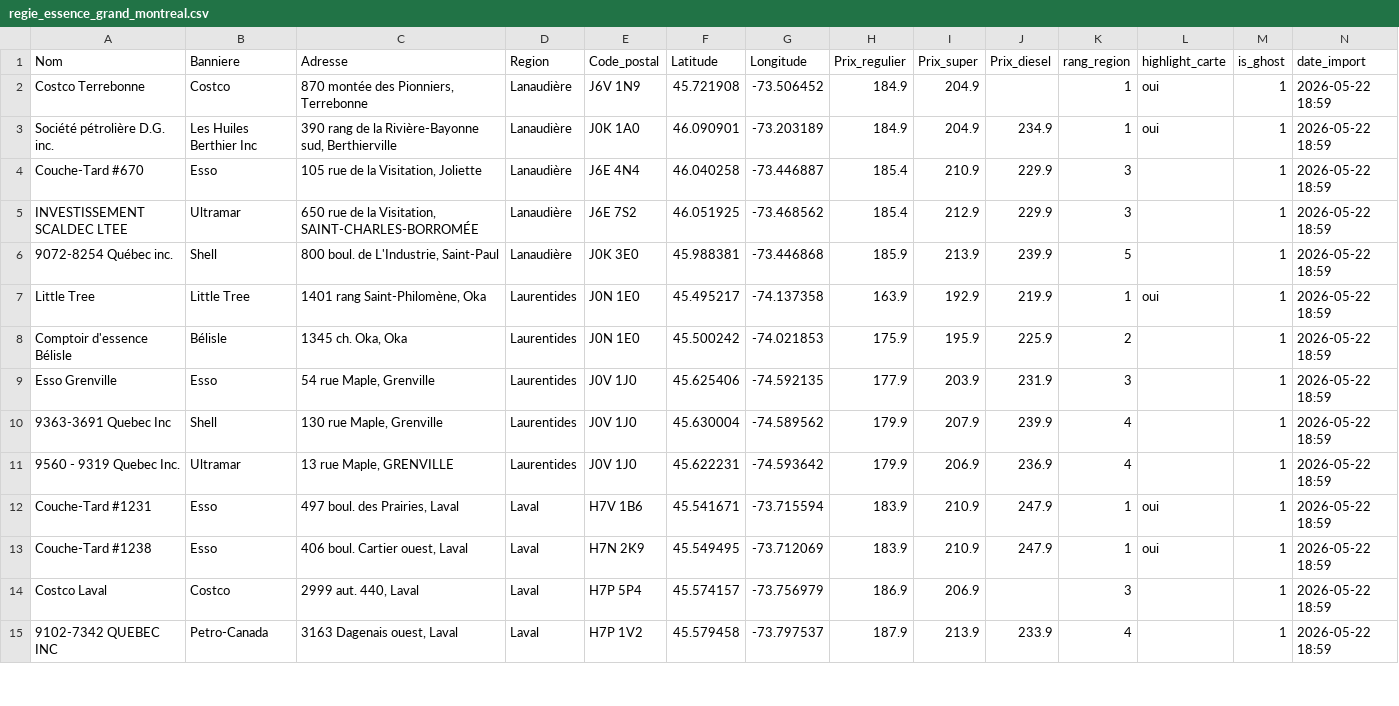
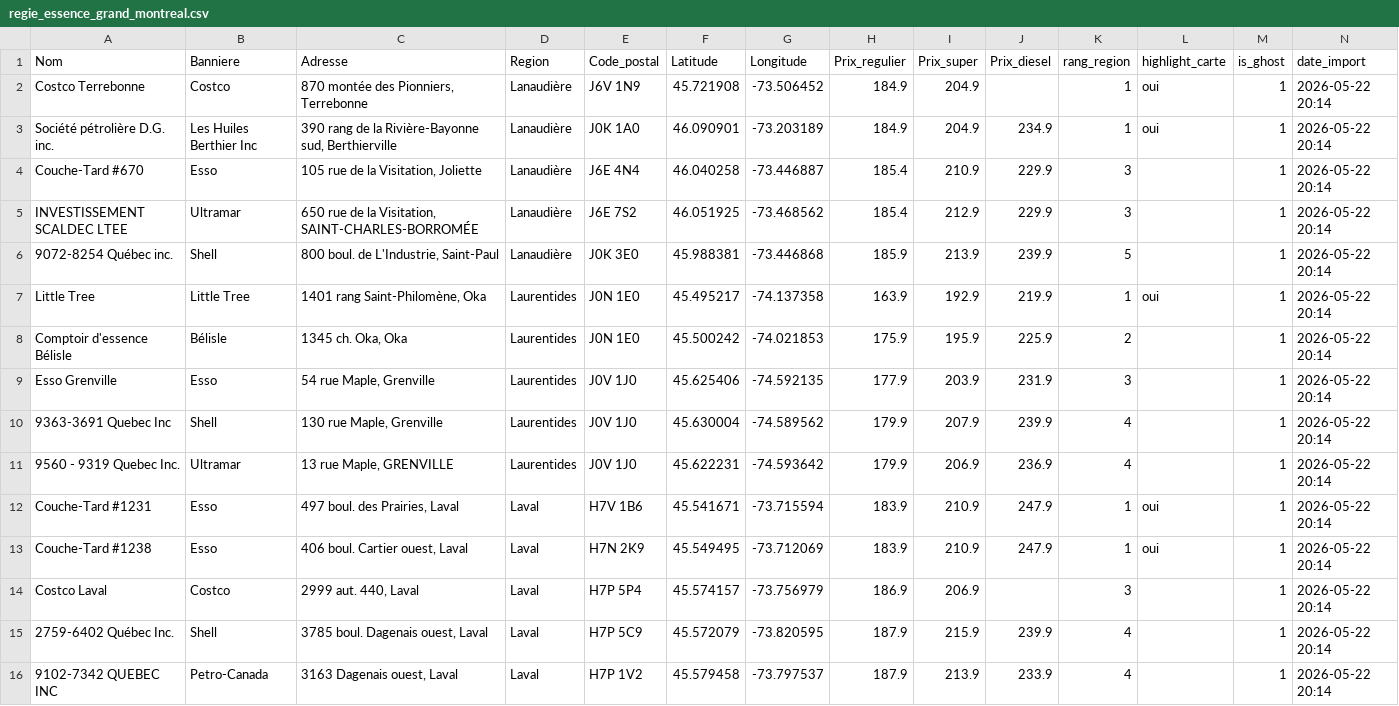
Before and after one commit to emclavel/regie-essence-quebec-data, a CSV file: data/regie_essence_grand_montreal.csv, drawn as a sheet; only a part is shown; the diff covers the shown part only.

```diff
--- a/data/regie_essence_grand_montreal.csv
+++ b/data/regie_essence_grand_montreal.csv
@@ -1,15 +1,16 @@
 Nom,Banniere,Adresse,Region,Code_postal,Latitude,Longitude,Prix_regulier,Prix_super,Prix_diesel,rang_region,highlight_carte,is_ghost,date_import
-Costco Terrebonne,Costco,"870 montée des Pionniers, Terrebonne",Lanaudière,J6V 1N9,45.721908,-73.506452,184.9,204.9,,1,oui,1,2026-05-22 18:59
-Société pétrolière D.G. inc.,Les Huiles Berthier Inc,"390 rang de la Rivière-Bayonne sud, Berthierville",Lanaudière,J0K 1A0,46.090901,-73.203189,184.9,204.9,234.9,1,oui,1,2026-05-22 18:59
-Couche-Tard #670,Esso,"105 rue de la Visitation, Joliette",Lanaudière,J6E 4N4,46.040258,-73.446887,185.4,210.9,229.9,3,,1,2026-05-22 18:59
-INVESTISSEMENT SCALDEC LTEE,Ultramar,"650 rue de la Visitation, SAINT-CHARLES-BORROMÉE",Lanaudière,J6E 7S2,46.051925,-73.468562,185.4,212.9,229.9,3,,1,2026-05-22 18:59
-9072-8254 Québec inc.,Shell,"800 boul. de L'Industrie, Saint-Paul",Lanaudière,J0K 3E0,45.988381,-73.446868,185.9,213.9,239.9,5,,1,2026-05-22 18:59
-Little Tree,Little Tree,"1401 rang Saint-Philomène, Oka",Laurentides,J0N 1E0,45.495217,-74.137358,163.9,192.9,219.9,1,oui,1,2026-05-22 18:59
-Comptoir d'essence Bélisle,Bélisle,"1345 ch. Oka, Oka",Laurentides,J0N 1E0,45.500242,-74.021853,175.9,195.9,225.9,2,,1,2026-05-22 18:59
-Esso Grenville,Esso,"54 rue Maple, Grenville",Laurentides,J0V 1J0,45.625406,-74.592135,177.9,203.9,231.9,3,,1,2026-05-22 18:59
-9363-3691 Quebec Inc,Shell,"130 rue Maple, Grenville",Laurentides,J0V 1J0,45.630004,-74.589562,179.9,207.9,239.9,4,,1,2026-05-22 18:59
-9560 - 9319 Quebec Inc.,Ultramar,"13 rue Maple, GRENVILLE",Laurentides,J0V 1J0,45.622231,-74.593642,179.9,206.9,236.9,4,,1,2026-05-22 18:59
-Couche-Tard #1231,Esso,"497 boul. des Prairies, Laval",Laval,H7V 1B6,45.541671,-73.715594,183.9,210.9,247.9,1,oui,1,2026-05-22 18:59
-Couche-Tard #1238,Esso,"406 boul. Cartier ouest, Laval",Laval,H7N 2K9,45.549495,-73.712069,183.9,210.9,247.9,1,oui,1,2026-05-22 18:59
-Costco Laval,Costco,"2999 aut. 440, Laval",Laval,H7P 5P4,45.574157,-73.756979,186.9,206.9,,3,,1,2026-05-22 18:59
-9102-7342 QUEBEC INC,Petro-Canada,"3163 Dagenais ouest, Laval",Laval,H7P 1V2,45.579458,-73.797537,187.9,213.9,233.9,4,,1,2026-05-22 18:59
+Costco Terrebonne,Costco,"870 montée des Pionniers, Terrebonne",Lanaudière,J6V 1N9,45.721908,-73.506452,184.9,204.9,,1,oui,1,2026-05-22 20:14
+Société pétrolière D.G. inc.,Les Huiles Berthier Inc,"390 rang de la Rivière-Bayonne sud, Berthierville",Lanaudière,J0K 1A0,46.090901,-73.203189,184.9,204.9,234.9,1,oui,1,2026-05-22 20:14
+Couche-Tard #670,Esso,"105 rue de la Visitation, Joliette",Lanaudière,J6E 4N4,46.040258,-73.446887,185.4,210.9,229.9,3,,1,2026-05-22 20:14
+INVESTISSEMENT SCALDEC LTEE,Ultramar,"650 rue de la Visitation, SAINT-CHARLES-BORROMÉE",Lanaudière,J6E 7S2,46.051925,-73.468562,185.4,212.9,229.9,3,,1,2026-05-22 20:14
+9072-8254 Québec inc.,Shell,"800 boul. de L'Industrie, Saint-Paul",Lanaudière,J0K 3E0,45.988381,-73.446868,185.9,213.9,239.9,5,,1,2026-05-22 20:14
+Little Tree,Little Tree,"1401 rang Saint-Philomène, Oka",Laurentides,J0N 1E0,45.495217,-74.137358,163.9,192.9,219.9,1,oui,1,2026-05-22 20:14
+Comptoir d'essence Bélisle,Bélisle,"1345 ch. Oka, Oka",Laurentides,J0N 1E0,45.500242,-74.021853,175.9,195.9,225.9,2,,1,2026-05-22 20:14
+Esso Grenville,Esso,"54 rue Maple, Grenville",Laurentides,J0V 1J0,45.625406,-74.592135,177.9,203.9,231.9,3,,1,2026-05-22 20:14
+9363-3691 Quebec Inc,Shell,"130 rue Maple, Grenville",Laurentides,J0V 1J0,45.630004,-74.589562,179.9,207.9,239.9,4,,1,2026-05-22 20:14
+9560 - 9319 Quebec Inc.,Ultramar,"13 rue Maple, GRENVILLE",Laurentides,J0V 1J0,45.622231,-74.593642,179.9,206.9,236.9,4,,1,2026-05-22 20:14
+Couche-Tard #1231,Esso,"497 boul. des Prairies, Laval",Laval,H7V 1B6,45.541671,-73.715594,183.9,210.9,247.9,1,oui,1,2026-05-22 20:14
+Couche-Tard #1238,Esso,"406 boul. Cartier ouest, Laval",Laval,H7N 2K9,45.549495,-73.712069,183.9,210.9,247.9,1,oui,1,2026-05-22 20:14
+Costco Laval,Costco,"2999 aut. 440, Laval",Laval,H7P 5P4,45.574157,-73.756979,186.9,206.9,,3,,1,2026-05-22 20:14
+2759-6402 Québec Inc.,Shell,"3785 boul. Dagenais ouest, Laval",Laval,H7P 5C9,45.572079,-73.820595,187.9,215.9,239.9,4,,1,2026-05-22 20:14
+9102-7342 QUEBEC INC,Petro-Canada,"3163 Dagenais ouest, Laval",Laval,H7P 1V2,45.579458,-73.797537,187.9,213.9,233.9,4,,1,2026-05-22 20:14
```
Also changed, not shown: 3 added rows, 4 removed rows and 7 edited cells elsewhere in this file, data/regie_essence_estrie.csv, data/regie_essence_mauricie.csv, 3 other files.
